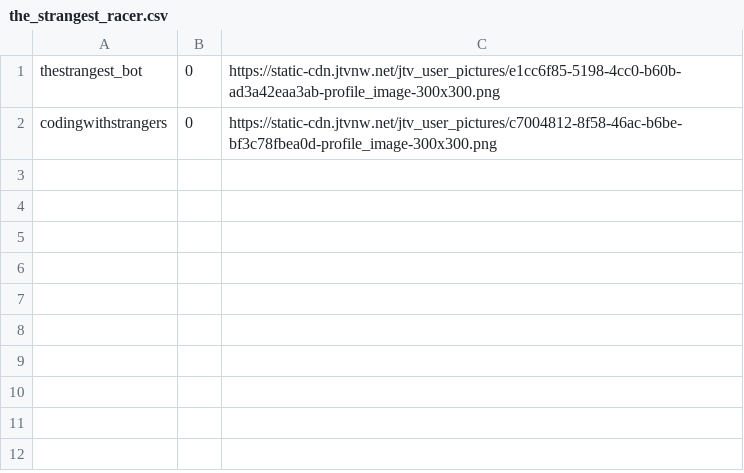
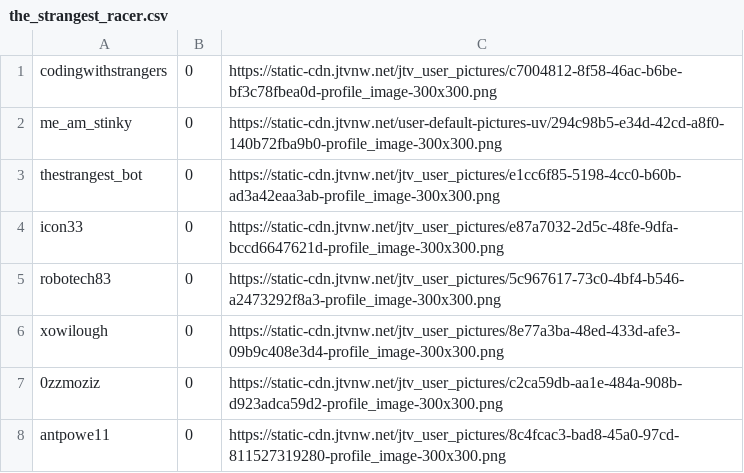
Before and after one commit to codingwithstrangers/Path2partnership, a CSV file: the_strangest_racer.csv, drawn as a sheet.

```diff
--- a/the_strangest_racer.csv
+++ b/the_strangest_racer.csv
@@ -1,2 +1,8 @@
+codingwithstrangers,0,https://static-cdn.jtvnw.net/jtv_user_pictures/c7004812-8f58-46ac-b6be-bf3c78fbea0d-profile_image-300x300.png
+me_am_stinky,0,https://static-cdn.jtvnw.net/user-default-pictures-uv/294c98b5-e34d-42cd-a8f0-140b72fba9b0-profile_image-300x300.png
 thestrangest_bot,0,https://static-cdn.jtvnw.net/jtv_user_pictures/e1cc6f85-5198-4cc0-b60b-ad3a42eaa3ab-profile_image-300x300.png
-codingwithstrangers,0,https://static-cdn.jtvnw.net/jtv_user_pictures/c7004812-8f58-46ac-b6be-bf3c78fbea0d-profile_image-300x300.png
+icon33,0,https://static-cdn.jtvnw.net/jtv_user_pictures/e87a7032-2d5c-48fe-9dfa-bccd6647621d-profile_image-300x300.png
+robotech83,0,https://static-cdn.jtvnw.net/jtv_user_pictures/5c967617-73c0-4bf4-b546-a2473292f8a3-profile_image-300x300.png
+xowilough,0,https://static-cdn.jtvnw.net/jtv_user_pictures/8e77a3ba-48ed-433d-afe3-09b9c408e3d4-profile_image-300x300.png
+0zzmoziz,0,https://static-cdn.jtvnw.net/jtv_user_pictures/c2ca59db-aa1e-484a-908b-d923adca59d2-profile_image-300x300.png
+antpowe11,0,https://static-cdn.jtvnw.net/jtv_user_pictures/8c4fcac3-bad8-45a0-97cd-811527319280-profile_image-300x300.png
```
Also changed, not shown: lurker_points.csv, 12 other files.
